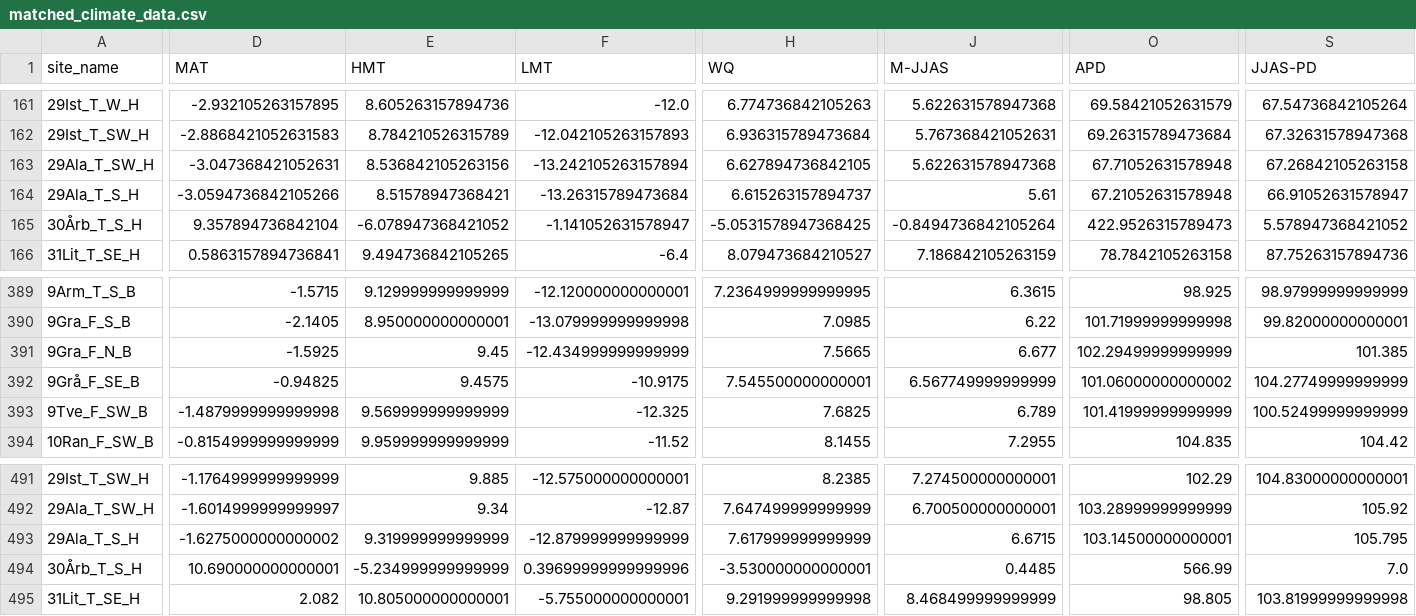
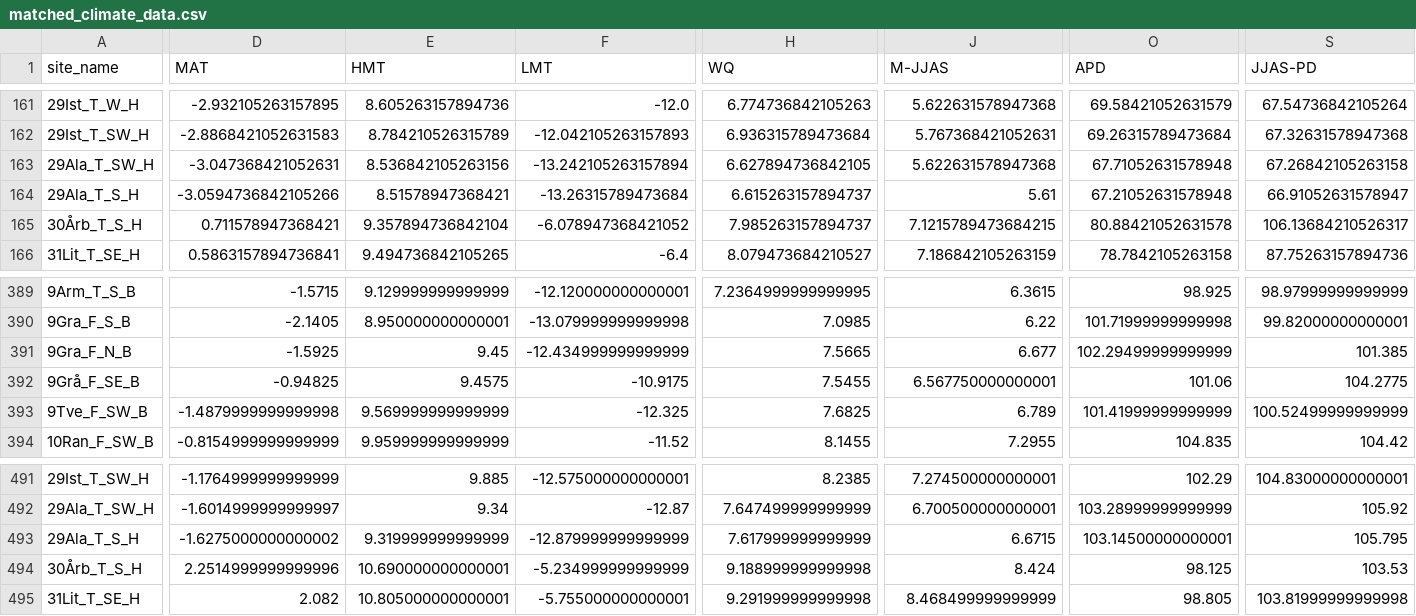
Before and after one commit to geco-nhm/Treeline_100year_study, a CSV file: output/matched_climate_data.csv, drawn as a sheet; only a part is shown, gaps mark what is left out; the diff covers the shown part only; the diff names each change by its address in the sheet, - before the commit and + after, or states it on an @@ line.

Commit message:
Fix column shift in climate data for site 30Årb_T_S_H
An encoding mismatch in consolidate_climate_data.py (UTF-8 files read as
ISO-8859-1; str.split() treated the resulting U+0085 as whitespace) split
the site name and left an extra header field in 17.csv, shifting all of the
site's climate values one column to the left (MAT held HMT, etc.).

- 17.csv: corrected header
- consolidate_climate_data.py: single encoding, explicit split, header check
- compile_climate_data.py: strict tab parsing, header validation, relative
  paths, pandas 3 compatible
- calculate_time_lag.py: relative paths, writes to output/, drops dead code;
  unmatched list now records REG_year
- Regenerated output/climate_data.csv and output/matched_climate_data.csv.
  Only the two 30Årb_T_S_H rows change.

```diff
--- a/output/matched_climate_data.csv
+++ b/output/matched_climate_data.csv
-D165 (MAT): 9.357894736842104
+D165 (MAT): 0.711578947368421
-E165 (HMT): -6.078947368421052
+E165 (HMT): 9.357894736842104
-F165 (LMT): -1.141052631578947
+F165 (LMT): -6.078947368421052
-H165 (WQ): -5.0531578947368425
+H165 (WQ): 7.985263157894737
-J165 (M-JJAS): -0.8494736842105264
+J165 (M-JJAS): 7.1215789473684215
-O165 (APD): 422.9526315789473
+O165 (APD): 80.88421052631578
-S165 (JJAS-PD): 5.578947368421052
+S165 (JJAS-PD): 106.13684210526317
-H392 (WQ): 7.545500000000001
+H392 (WQ): 7.5455
-J392 (M-JJAS): 6.567749999999999
+J392 (M-JJAS): 6.567750000000001
-O392 (APD): 101.06000000000002
+O392 (APD): 101.06
-S392 (JJAS-PD): 104.27749999999999
+S392 (JJAS-PD): 104.2775
-D494 (MAT): 10.690000000000001
+D494 (MAT): 2.2514999999999996
-E494 (HMT): -5.234999999999999
+E494 (HMT): 10.690000000000001
-F494 (LMT): 0.39699999999999996
+F494 (LMT): -5.234999999999999
-H494 (WQ): -3.530000000000001
+H494 (WQ): 9.188999999999998
-J494 (M-JJAS): 0.4485
+J494 (M-JJAS): 8.424
-O494 (APD): 566.99
+O494 (APD): 98.125
-S494 (JJAS-PD): 7.0
+S494 (JJAS-PD): 103.53
```
Also changed, not shown: 37 edited cells elsewhere in this file, input/climate_data_csv/17.csv, output/unmatched_climate_data.csv, 4 other files.
